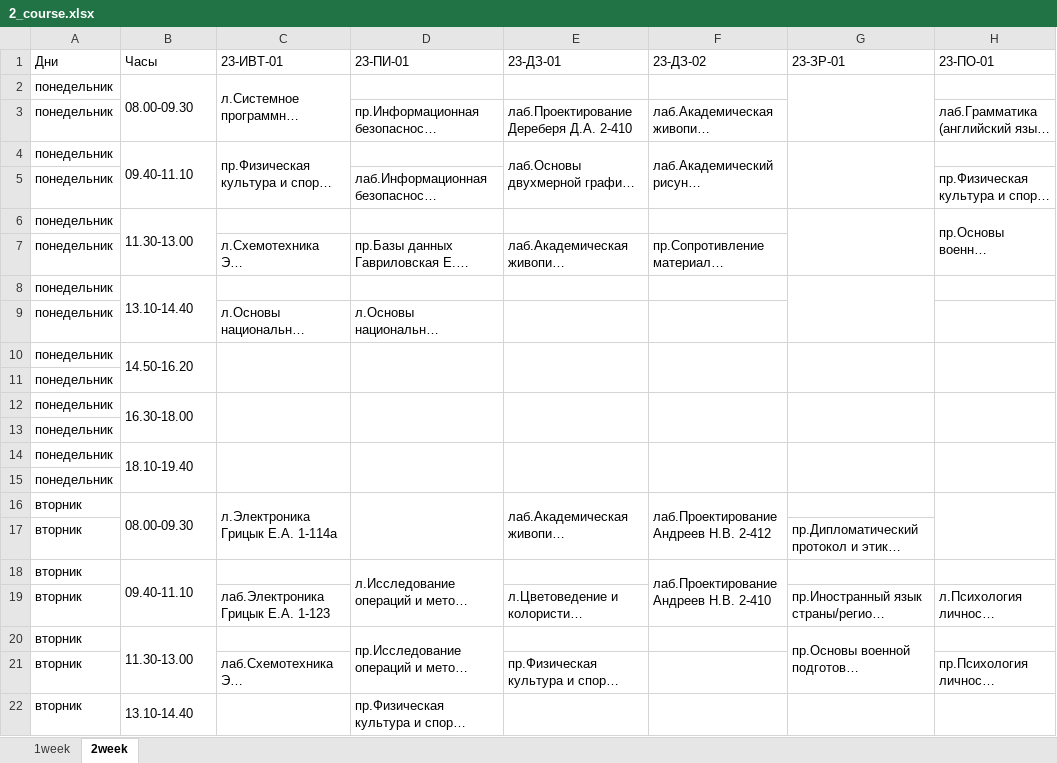
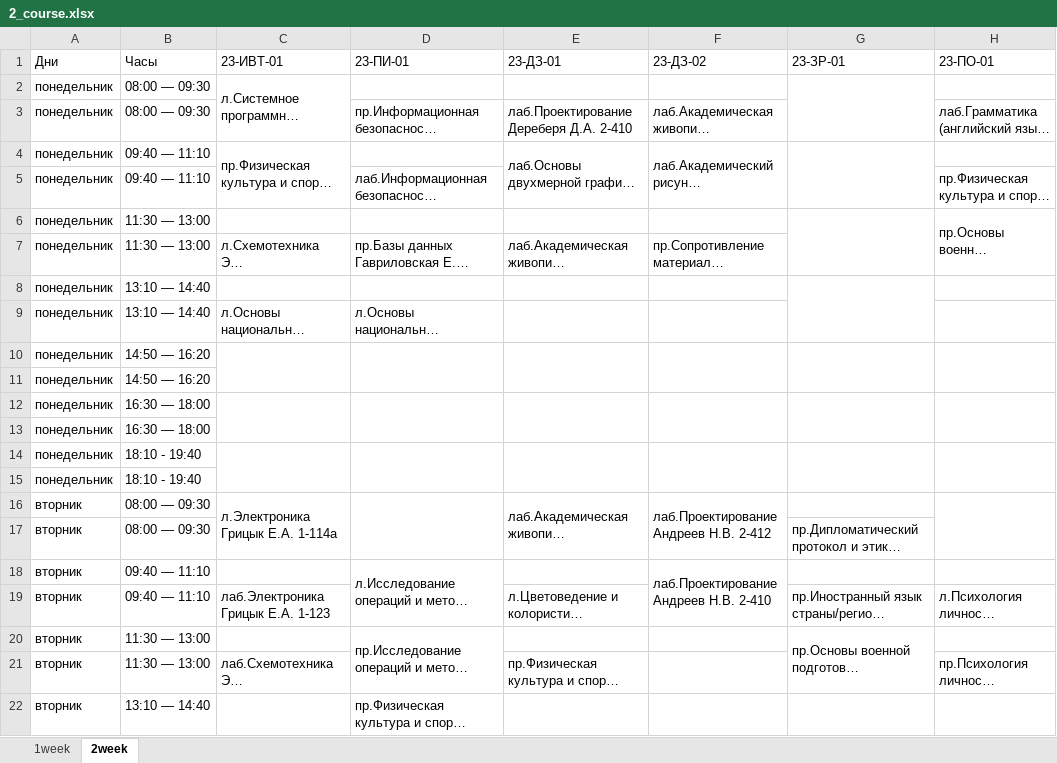
Before and after one commit to Sten1093/imsitbot, an Excel workbook: resources/2_course.xlsx, sheet 2week, drawn as a sheet; only a part is shown; long unchanged cells end in …; values as stored, in another font and other column widths than the file's, no cell formats; the diff covers the shown part only; the diff names each change by its address in the sheet, - before the commit and + after, or states it on an @@ line.

```diff
--- a/resources/2_course.xlsx (sheet 2week)
+++ b/resources/2_course.xlsx (sheet 2week)
-B2 (Часы): 08.00-09.30
+B2 (Часы): 08:00 — 09:30
-B2:B3 merged
-B3 (Часы): (empty)
+B3 (Часы): 08:00 — 09:30
-B4 (Часы): 09.40-11.10
+B4 (Часы): 09:40 — 11:10
-B4:B5 merged
-B5 (Часы): (empty)
+B5 (Часы): 09:40 — 11:10
-B6 (Часы): 11.30-13.00
+B6 (Часы): 11:30 — 13:00
-B6:B7 merged
-B7 (Часы): (empty)
+B7 (Часы): 11:30 — 13:00
-B8 (Часы): 13.10-14.40
+B8 (Часы): 13:10 — 14:40
-B8:B9 merged
-B9 (Часы): (empty)
+B9 (Часы): 13:10 — 14:40
-B10 (Часы): 14.50-16.20
+B10 (Часы): 14:50 — 16:20
-B10:B11 merged
-B11 (Часы): (empty)
+B11 (Часы): 14:50 — 16:20
-B12 (Часы): 16.30-18.00
+B12 (Часы): 16:30 — 18:00
-B12:B13 merged
-B13 (Часы): (empty)
+B13 (Часы): 16:30 — 18:00
-B14 (Часы): 18.10-19.40
+B14 (Часы): 18:10 - 19:40
-B14:B15 merged
-B15 (Часы): (empty)
+B15 (Часы): 18:10 - 19:40
-B16 (Часы): 08.00-09.30
+B16 (Часы): 08:00 — 09:30
-B16:B17 merged
-B17 (Часы): (empty)
+B17 (Часы): 08:00 — 09:30
-B18 (Часы): 09.40-11.10
+B18 (Часы): 09:40 — 11:10
-B18:B19 merged
-B19 (Часы): (empty)
+B19 (Часы): 09:40 — 11:10
-B20 (Часы): 11.30-13.00
+B20 (Часы): 11:30 — 13:00
-B20:B21 merged
-B21 (Часы): (empty)
+B21 (Часы): 11:30 — 13:00
-B22 (Часы): 13.10-14.40
+B22 (Часы): 13:10 — 14:40
-B22:B23 merged
```
Also changed, not shown: 63 edited cells and merged cells elsewhere in this sheet, sheet 1week, cell formats, resources/4_course.xlsx, resources/5_course.xlsx, 11 other files.
